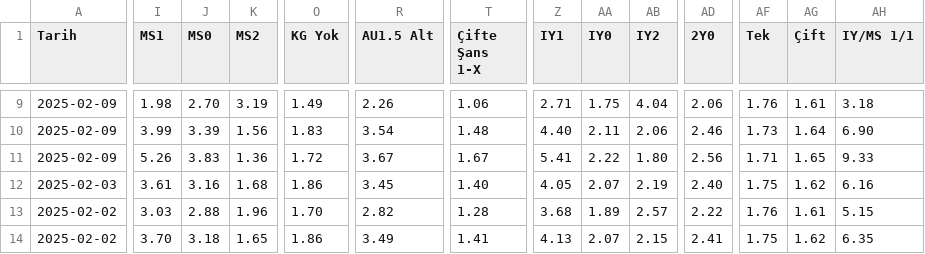
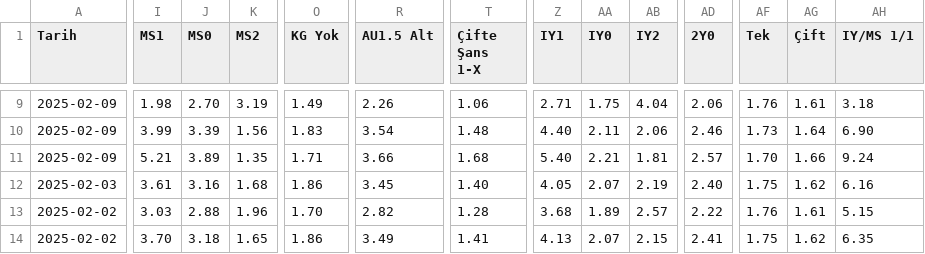
Before and after one commit to analysematchodds/match_odds_csv, a CSV file: seriea.csv, drawn as a sheet; only a part is shown, gaps mark what is left out; the diff covers the shown part only; the diff names each change by its address in the sheet, - before the commit and + after, or states it on an @@ line.

```diff
--- a/seriea.csv
+++ b/seriea.csv
-I11 (MS1): 5.26
+I11 (MS1): 5.21
-J11 (MS0): 3.83
+J11 (MS0): 3.89
-K11 (MS2): 1.36
+K11 (MS2): 1.35
-O11 (KG Yok): 1.72
+O11 (KG Yok): 1.71
-R11 (AU1.5 Alt): 3.67
+R11 (AU1.5 Alt): 3.66
-T11 (Çifte Şans 1-X): 1.67
+T11 (Çifte Şans 1-X): 1.68
-Z11 (IY1): 5.41
+Z11 (IY1): 5.40
-AA11 (IY0): 2.22
+AA11 (IY0): 2.21
-AB11 (IY2): 1.80
+AB11 (IY2): 1.81
-AD11 (2Y0): 2.56
+AD11 (2Y0): 2.57
-AF11 (Tek): 1.71
+AF11 (Tek): 1.70
-AG11 (Çift): 1.65
+AG11 (Çift): 1.66
-AH11 (IY/MS 1/1): 9.33
+AH11 (IY/MS 1/1): 9.24
```
Also changed, not shown: 36 edited cells elsewhere in this file.
